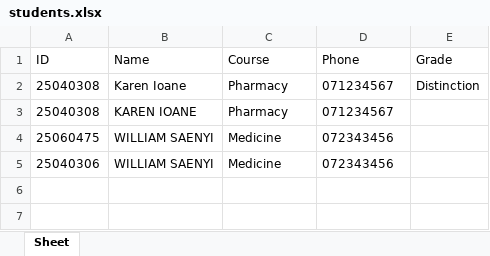
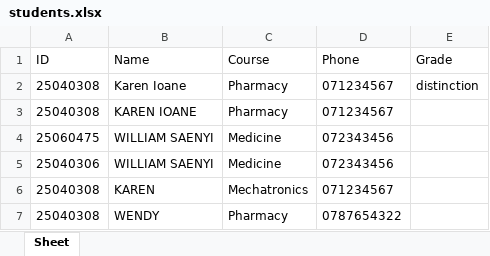
Before and after one commit to karenioane-tech/Team-Phinix, an Excel workbook: students.xlsx, sheet Sheet, drawn as a sheet; values as stored, in another font and other column widths than the file's, no borders; the diff names each change by its address in the sheet, - before the commit and + after, or states it on an @@ line.

```diff
--- a/students.xlsx (sheet Sheet)
+++ b/students.xlsx (sheet Sheet)
-E2 (Grade): Distinction
+E2 (Grade): distinction
+row 6: 25040308 | KAREN | Mechatronics | 071234567
+row 7: 25040308 | WENDY | Pharmacy | 0787654322
```
Also changed, not shown: 1 other file.
